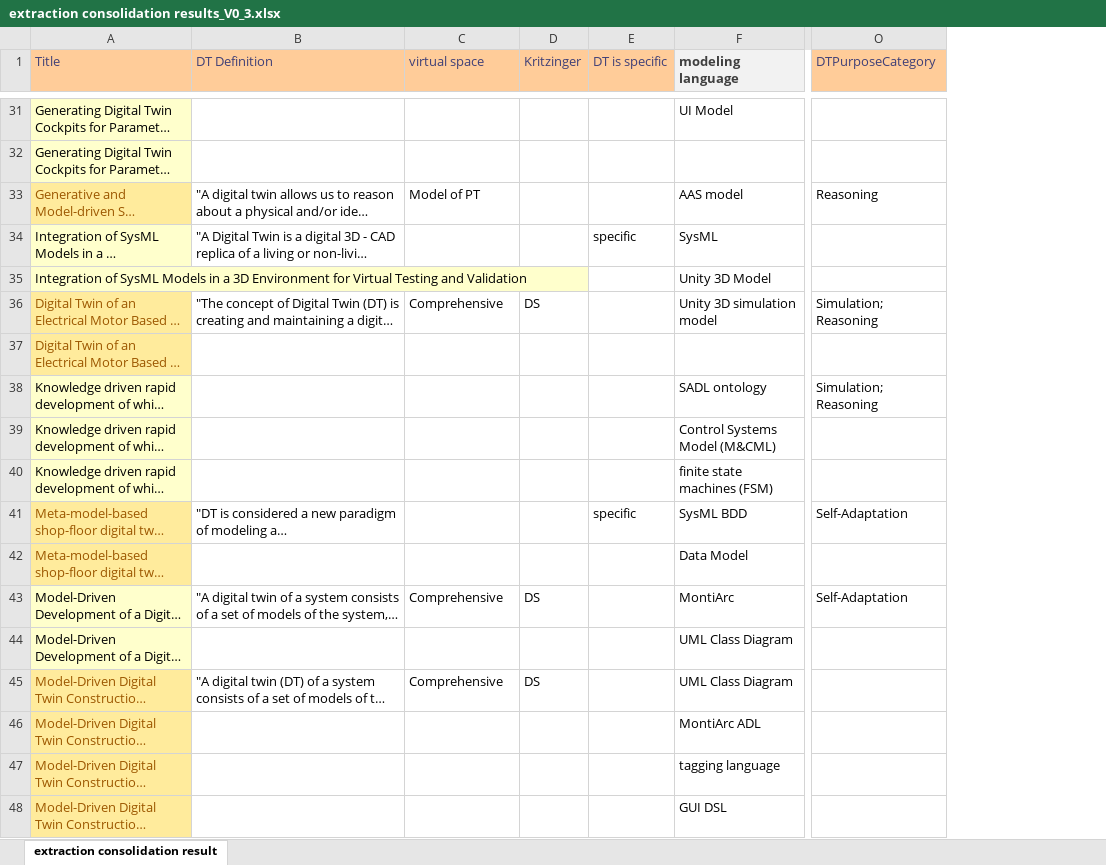
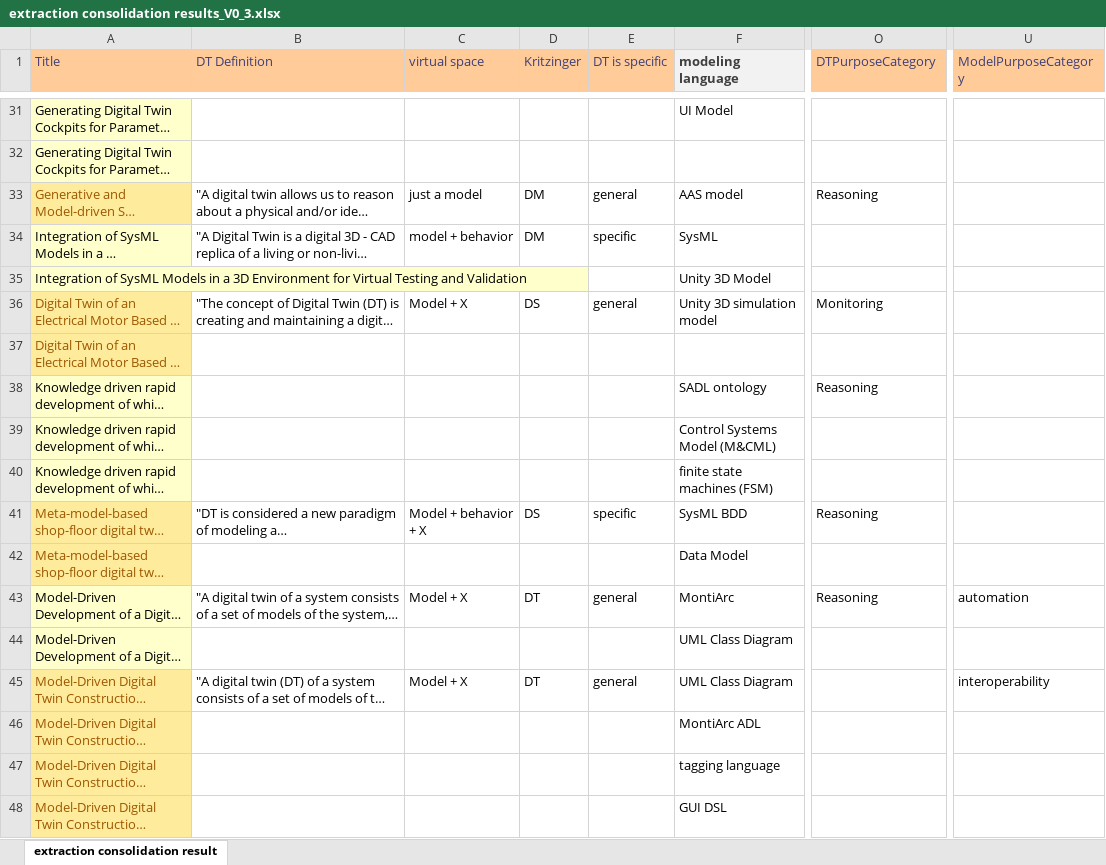
Before and after one commit to cdl-mint/mde4dts, an Excel workbook: extraction consolidation results_V0_3.xlsx, sheet extraction consolidation result, drawn as a sheet; only a part is shown, gaps mark what is left out; long unchanged cells end in …; values as stored, in another font and other column widths than the file's, no borders; table styles not drawn; the diff covers the shown part only; the diff names each change by its address in the sheet, - before the commit and + after, or states it on an @@ line.

Commit message:
Kategorisierungen angepasst

```diff
--- a/extraction consolidation results_V0_3.xlsx (sheet extraction consolidation result)
+++ b/extraction consolidation results_V0_3.xlsx (sheet extraction consolidation result)
+column U (ModelPurposeCategory), rows 43-45: automation |  | interoperability
-C33 (virtual space): Model of PT
+C33 (virtual space): just a model
-D33:D34 (Kritzinger): (empty)
+D33:D34 (Kritzinger): DM
-E33 (DT is specific): (empty)
+E33 (DT is specific): general
-C34 (virtual space): (empty)
+C34 (virtual space): model + behavior
-C36 (virtual space): Comprehensive
+C36 (virtual space): Model + X
-E36 (DT is specific): (empty)
+E36 (DT is specific): general
-O36 (DTPurposeCategory): Simulation; Reasoning
+O36 (DTPurposeCategory): Monitoring
-O38 (DTPurposeCategory): Simulation; Reasoning
+O38 (DTPurposeCategory): Reasoning
-C41 (virtual space): (empty)
+C41 (virtual space): Model + behavior + X
-D41 (Kritzinger): (empty)
+D41 (Kritzinger): DS
-O41 (DTPurposeCategory): Self-Adaptation
+O41 (DTPurposeCategory): Reasoning
-C43 (virtual space): Comprehensive
+C43 (virtual space): Model + X
-D43 (Kritzinger): DS
+D43 (Kritzinger): DT
-E43 (DT is specific): (empty)
+E43 (DT is specific): general
-O43 (DTPurposeCategory): Self-Adaptation
+O43 (DTPurposeCategory): Reasoning
-C45 (virtual space): Comprehensive
+C45 (virtual space): Model + X
-D45 (Kritzinger): DS
+D45 (Kritzinger): DT
-E45 (DT is specific): (empty)
+E45 (DT is specific): general
```
Also changed, not shown: 60 edited cells elsewhere in this sheet.
